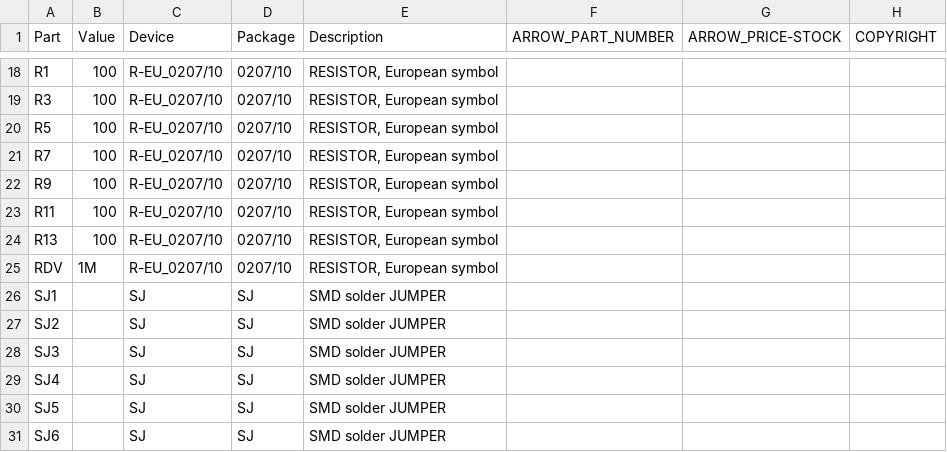
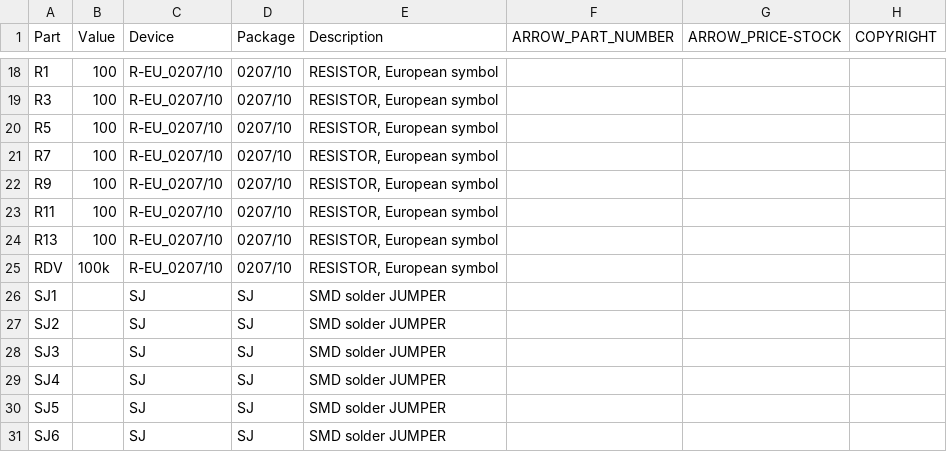
Before and after one commit to mhamilt/haptic-harpsichord-cad, a CSV file: faceboard-7-sensor/bom/facebard-7-sensor-neopixel-ffc.csv, drawn as a sheet; only a part is shown, gaps mark what is left out; the diff names each change by its address in the sheet, - before the commit and + after, or states it on an @@ line.

Commit message:
update divide resistor value

```diff
--- a/faceboard-7-sensor/bom/facebard-7-sensor-neopixel-ffc.csv
+++ b/faceboard-7-sensor/bom/facebard-7-sensor-neopixel-ffc.csv
-B25 (Value): 1M
+B25 (Value): 100k
```
